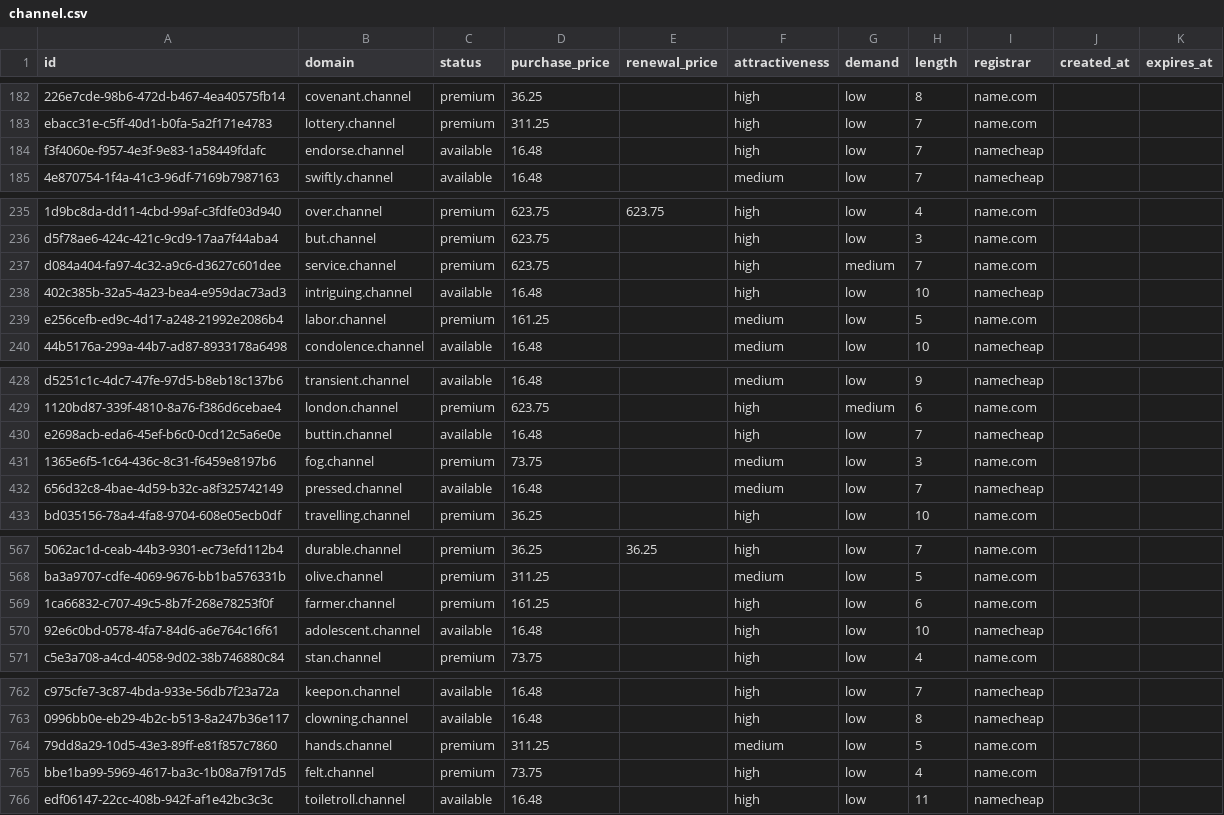
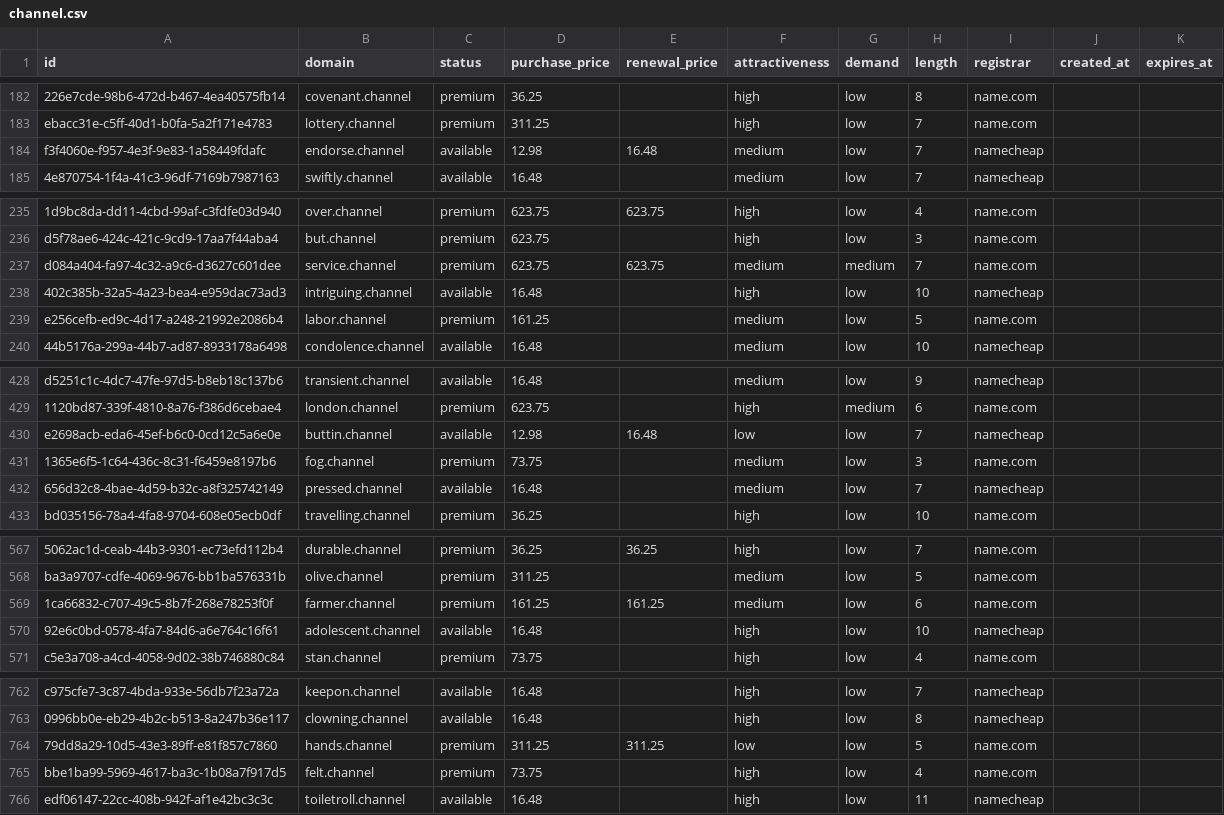
Before and after one commit to UniqueDomains/channel-oneword-domains, a CSV file: channel.csv, drawn as a sheet; only a part is shown, gaps mark what is left out; the diff covers the shown part only; the diff names each change by its address in the sheet, - before the commit and + after, or states it on an @@ line.

Commit message:
Domains update

```diff
--- a/channel.csv
+++ b/channel.csv
-D184 (purchase_price): 16.48
+D184 (purchase_price): 12.98
-E184 (renewal_price): (empty)
+E184 (renewal_price): 16.48
-F184 (attractiveness): high
+F184 (attractiveness): medium
-E237 (renewal_price): (empty)
+E237 (renewal_price): 623.75
-F237 (attractiveness): high
+F237 (attractiveness): medium
-D430 (purchase_price): 16.48
+D430 (purchase_price): 12.98
-E430 (renewal_price): (empty)
+E430 (renewal_price): 16.48
-F430 (attractiveness): high
+F430 (attractiveness): low
-E569 (renewal_price): (empty)
+E569 (renewal_price): 161.25
-F569 (attractiveness): high
+F569 (attractiveness): medium
-E764 (renewal_price): (empty)
+E764 (renewal_price): 311.25
-F764 (attractiveness): medium
+F764 (attractiveness): low
```
Also changed, not shown: 1 edited cell elsewhere in this file, 4 other files.
